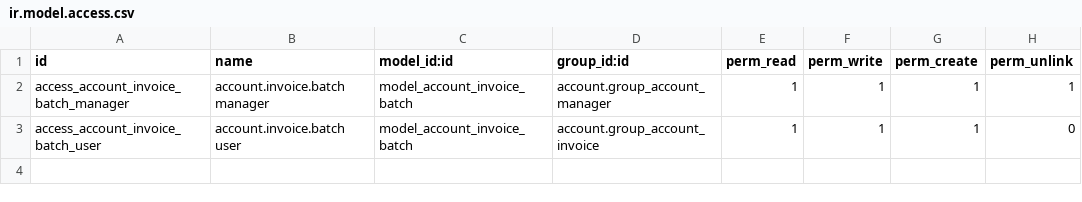
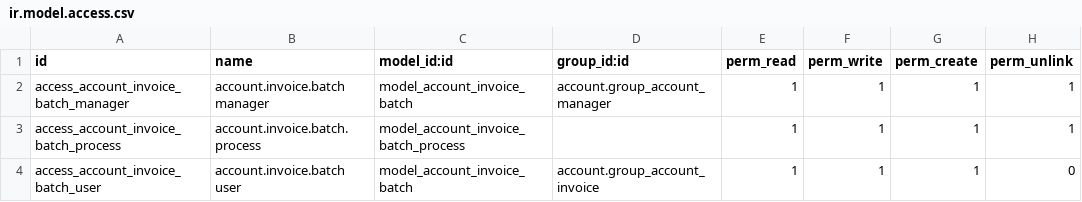
Before and after one commit to nuobit/odoo-addons, a CSV file: account_invoice_batches/security/ir.model.access.csv, drawn as a sheet.

Commit message:
[MIG] account_invoice_batches: Migration to 14.0

```diff
--- a/account_invoice_batches/security/ir.model.access.csv
+++ b/account_invoice_batches/security/ir.model.access.csv
@@ -2,2 +2,3 @@ id,name,model_id:id,group_id:id,perm_read,perm_write,perm_create,perm_unlink
 access_account_invoice_batch_manager,account.invoice.batch manager,model_account_invoice_batch,account.group_account_manager,1,1,1,1
+access_account_invoice_batch_process,account.invoice.batch.process,model_account_invoice_batch_process,,1,1,1,1
 access_account_invoice_batch_user,account.invoice.batch user,model_account_invoice_batch,account.group_account_invoice,1,1,1,0
```
Also changed, not shown: 23 other files.
